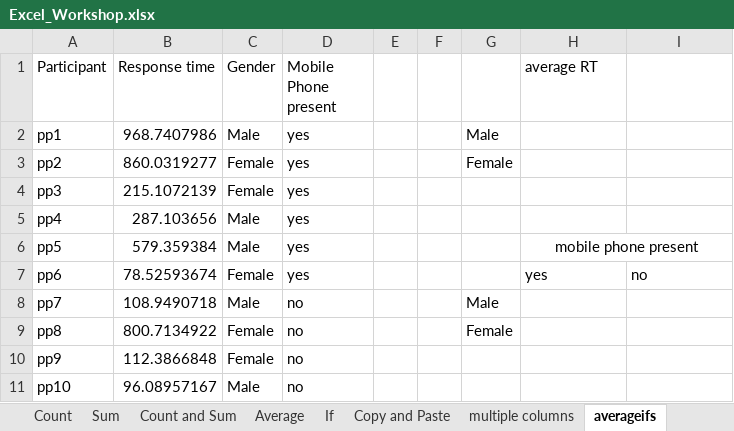
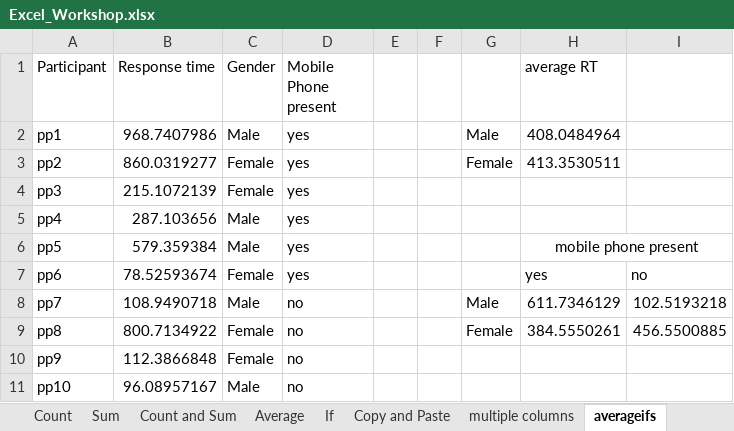
Before and after one commit to Reading-Psych/jast, an Excel workbook: docs/excelIntro/Excel_Workshop.xlsx, sheet averageifs, drawn as a sheet; values as stored, in another font and other column widths than the file's, no borders; the diff names each change by its address in the sheet, - before the commit and + after, or states it on an @@ line.

```diff
--- a/docs/excelIntro/Excel_Workshop.xlsx (sheet averageifs)
+++ b/docs/excelIntro/Excel_Workshop.xlsx (sheet averageifs)
-H2 (average RT): (empty)
+H2 (average RT): 408.0484964
-H3 (average RT): (empty)
+H3 (average RT): 413.3530511
-H8 (average RT): (empty)
+H8 (average RT): 611.7346129
-I8: (empty)
+I8: 102.5193218
-H9 (average RT): (empty)
+H9 (average RT): 384.5550261
-I9: (empty)
+I9: 456.5500885
```
Also changed, not shown: sheet Sum, sheet Count, excelIntro/Excel_Workshop.xlsx, 34 other files.
